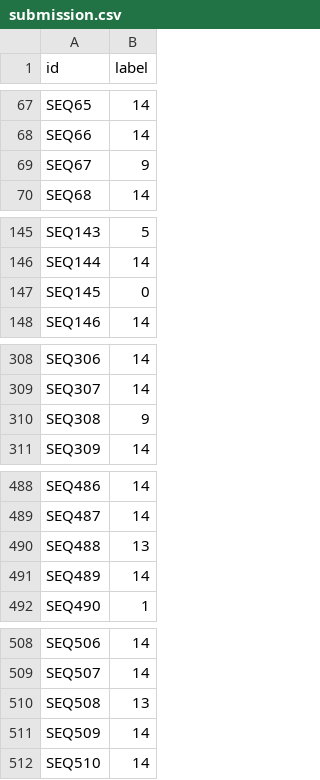
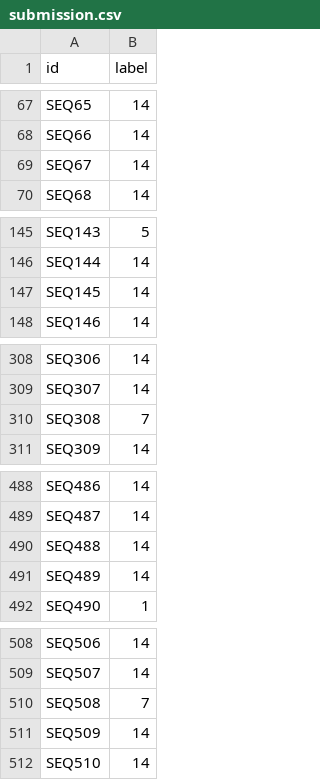
Before and after one commit to gingersea/4140-a2, a CSV file: submission.csv, drawn as a sheet; only a part is shown, gaps mark what is left out; the diff covers the shown part only.

```diff
--- a/submission.csv
+++ b/submission.csv
@@ -68,3 +68,3 @@ SEQ65,14
 SEQ66,14
-SEQ67,9
+SEQ67,14
 SEQ68,14
@@ -146,3 +146,3 @@ SEQ143,5
 SEQ144,14
-SEQ145,0
+SEQ145,14
 SEQ146,14
@@ -309,3 +309,3 @@ SEQ306,14
 SEQ307,14
-SEQ308,9
+SEQ308,7
 SEQ309,14
@@ -489,3 +489,3 @@ SEQ486,14
 SEQ487,14
-SEQ488,13
+SEQ488,14
 SEQ489,14
@@ -509,3 +509,3 @@ SEQ506,14
 SEQ507,14
-SEQ508,13
+SEQ508,7
 SEQ509,14
```
Also changed, not shown: 40 edited cells elsewhere in this file, 2 other files.
